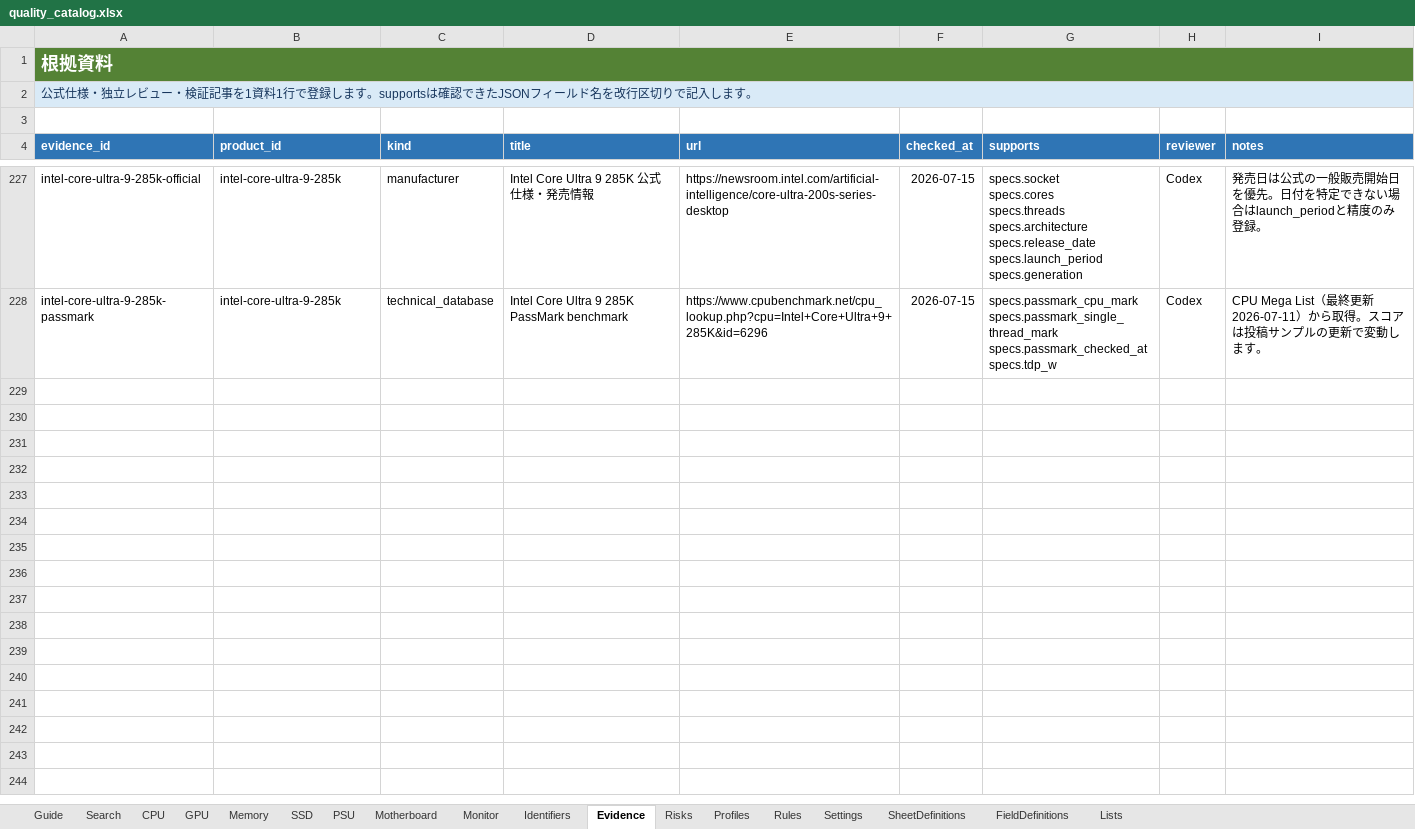
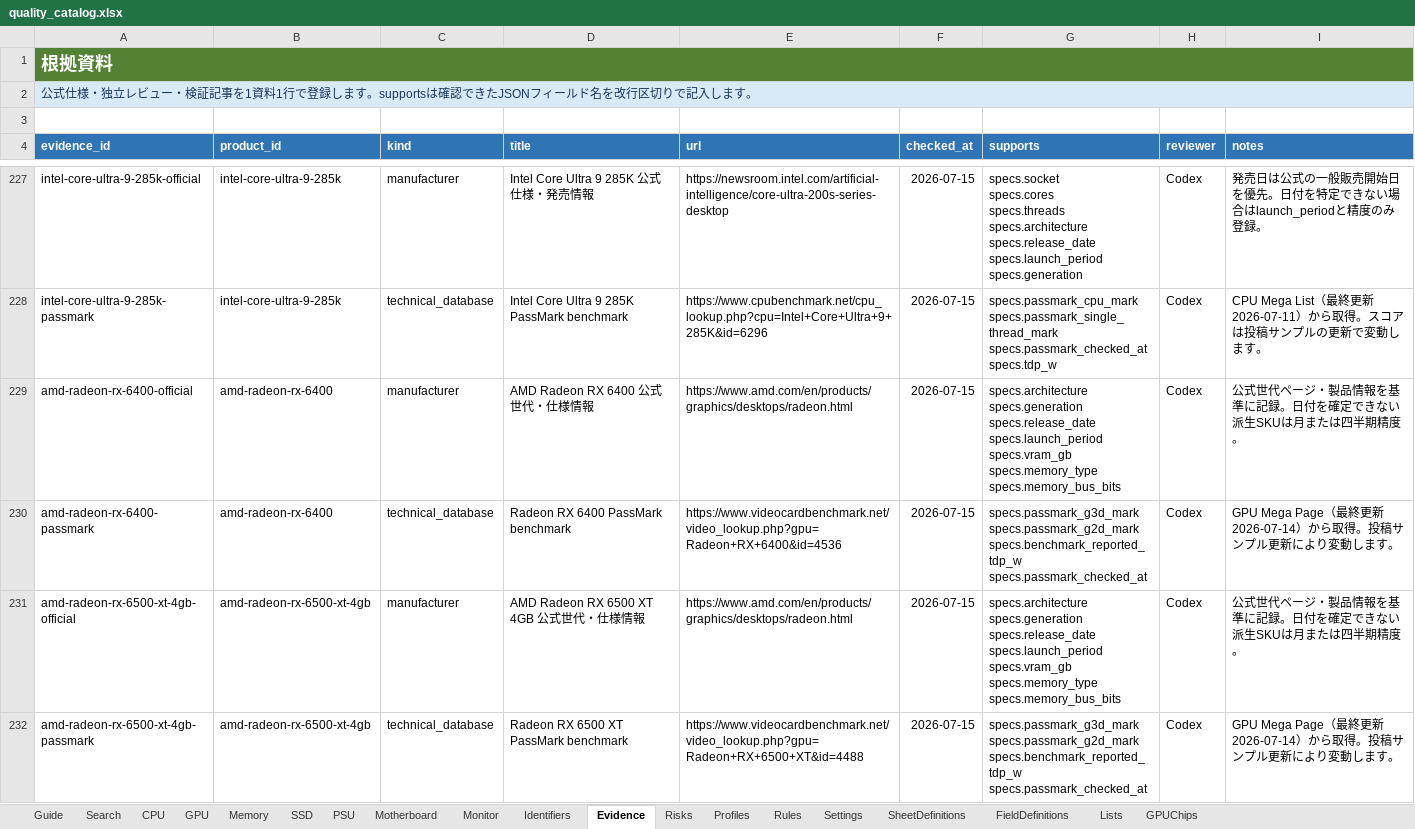
Before and after one commit to chijimi33/amazon_price_checker, an Excel workbook: catalog/quality_catalog.xlsx, sheet Evidence, drawn as a sheet; only a part is shown, gaps mark what is left out; values as stored, in another font and other column widths than the file's, no borders; table styles not drawn; ↵ is a line break in a cell; the diff covers the shown part only; the diff names each change by its address in the sheet, - before the commit and + after, or states it on an @@ line.

```diff
--- a/catalog/quality_catalog.xlsx (sheet Evidence)
+++ b/catalog/quality_catalog.xlsx (sheet Evidence)
+sheet tab: GPUChips
+row 229: amd-radeon-rx-6400-official | amd-radeon-rx-6400 | manufacturer | AMD Radeon RX 6400 公式世代・仕様情報 | https://www.amd.com/en/products/graphics/desktops/radeon.html | 2026-07-15 | specs.architecture ↵ specs.generation ↵ specs.release_date ↵ specs.launch_period ↵ specs.vram_gb ↵ specs.memory_type ↵ specs.memory_bus_bits | Codex | 公式世代ページ・製品情報を基準に記録。日付を確定できない派生SKUは月または四半期精度。
+row 230: amd-radeon-rx-6400-passmark | amd-radeon-rx-6400 | technical_database | Radeon RX 6400 PassMark benchmark | https://www.videocardbenchmark.net/video_lookup.php?gpu=Radeon+RX+6400&id=4536 | 2026-07-15 | specs.passmark_g3d_mark ↵ specs.passmark_g2d_mark ↵ specs.benchmark_reported_tdp_w ↵ specs.passmark_checked_at | Codex | GPU Mega Page（最終更新2026-07-14）から取得。投稿サンプル更新により変動します。
+row 231: amd-radeon-rx-6500-xt-4gb-official | amd-radeon-rx-6500-xt-4gb | manufacturer | AMD Radeon RX 6500 XT 4GB 公式世代・仕様情報 | https://www.amd.com/en/products/graphics/desktops/radeon.html | 2026-07-15 | specs.architecture ↵ specs.generation ↵ specs.release_date ↵ specs.launch_period ↵ specs.vram_gb ↵ specs.memory_type ↵ specs.memory_bus_bits | Codex | 公式世代ページ・製品情報を基準に記録。日付を確定できない派生SKUは月または四半期精度。
+row 232: amd-radeon-rx-6500-xt-4gb-passmark | amd-radeon-rx-6500-xt-4gb | technical_database | Radeon RX 6500 XT PassMark benchmark | https://www.videocardbenchmark.net/video_lookup.php?gpu=Radeon+RX+6500+XT&id=4488 | 2026-07-15 | specs.passmark_g3d_mark ↵ specs.passmark_g2d_mark ↵ specs.benchmark_reported_tdp_w ↵ specs.passmark_checked_at | Codex | GPU Mega Page（最終更新2026-07-14）から取得。投稿サンプル更新により変動します。
```
Also changed, not shown: 122 added rows elsewhere in this sheet, sheet FieldDefinitions, sheet GPU, sheet Search, sheet SheetDefinitions, sheet Rules, sheet Guide, 1 more sheet, 4 other files.
